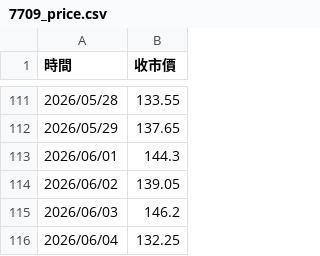
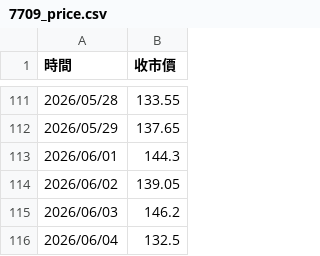
Before and after one commit to w1z1x0/Hynix-Leverage-Dynamics, a CSV file: 7709_price.csv, drawn as a sheet; only a part is shown, gaps mark what is left out.

```diff
--- a/7709_price.csv
+++ b/7709_price.csv
@@ -115,2 +115,2 @@
 2026/06/03,146.2
-2026/06/04,132.25
+2026/06/04,132.5
```
Also changed, not shown: sk_price.csv.
